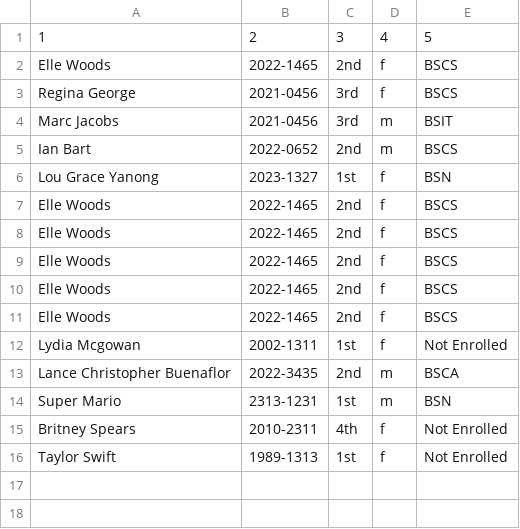
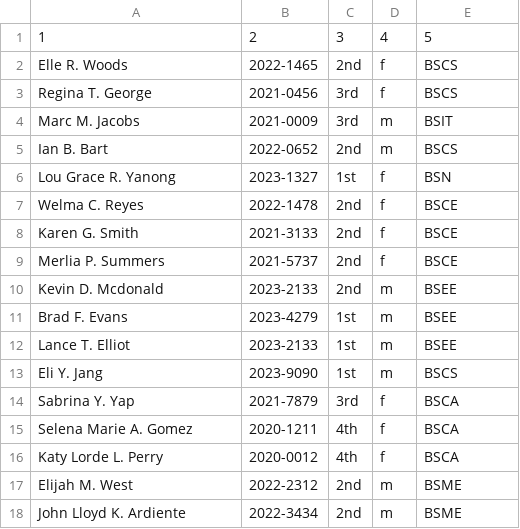
Before and after one commit to kay-16/SSIS_CSV, a CSV file: main.py/student.csv, drawn as a sheet; only a part is shown; the diff covers the shown part only.

Commit message:
student.csv

```diff
--- a/main.py/student.csv
+++ b/main.py/student.csv
@@ -1,16 +1,18 @@
 1,2,3,4,5
-Elle Woods,2022-1465,2nd,f,BSCS
-Regina George,2021-0456,3rd,f,BSCS
-Marc Jacobs,2021-0456,3rd,m,BSIT
-Ian Bart,2022-0652,2nd,m,BSCS
-Lou Grace Yanong,2023-1327,1st,f,BSN
-Elle Woods,2022-1465,2nd,f,BSCS
-Elle Woods,2022-1465,2nd,f,BSCS
-Elle Woods,2022-1465,2nd,f,BSCS
-Elle Woods,2022-1465,2nd,f,BSCS
-Elle Woods,2022-1465,2nd,f,BSCS
-Lydia Mcgowan,2002-1311,1st,f,Not Enrolled
-Lance Christopher Buenaflor,2022-3435,2nd,m,BSCA
-Super Mario,2313-1231,1st,m,BSN
-Britney Spears,2010-2311,4th,f,Not Enrolled
-Taylor Swift,1989-1313,1st,f,Not Enrolled
+Elle R. Woods,2022-1465,2nd,f,BSCS
+Regina T. George,2021-0456,3rd,f,BSCS
+Marc M. Jacobs,2021-0009,3rd,m,BSIT
+Ian B. Bart,2022-0652,2nd,m,BSCS
+Lou Grace R. Yanong,2023-1327,1st,f,BSN
+Welma C. Reyes,2022-1478,2nd,f,BSCE
+Karen G. Smith,2021-3133,2nd,f,BSCE
+Merlia P. Summers,2021-5737,2nd,f,BSCE
+Kevin D. Mcdonald,2023-2133,2nd,m,BSEE
+Brad F. Evans,2023-4279,1st,m,BSEE
+Lance T. Elliot,2023-2133,1st,m,BSEE
+Eli Y. Jang,2023-9090,1st,m,BSCS
+Sabrina Y. Yap,2021-7879,3rd,f,BSCA
+Selena Marie A. Gomez,2020-1211,4th,f,BSCA
+Katy Lorde L. Perry,2020-0012,4th,f,BSCA
+Elijah M. West,2022-2312,2nd,m,BSME
+John Lloyd K. Ardiente,2022-3434,2nd,m,BSME
```
Also changed, not shown: 10 added rows elsewhere in this file.
